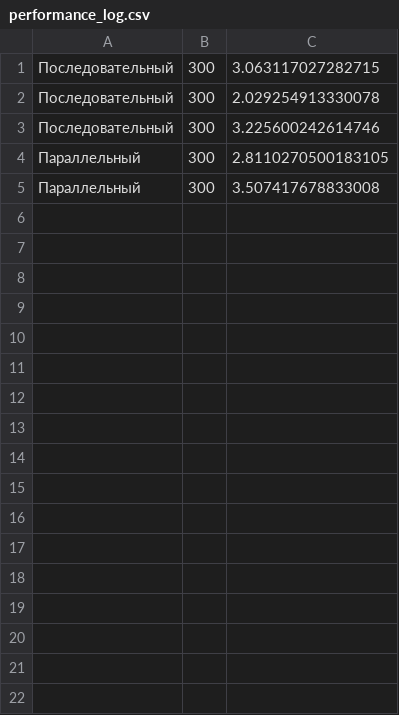
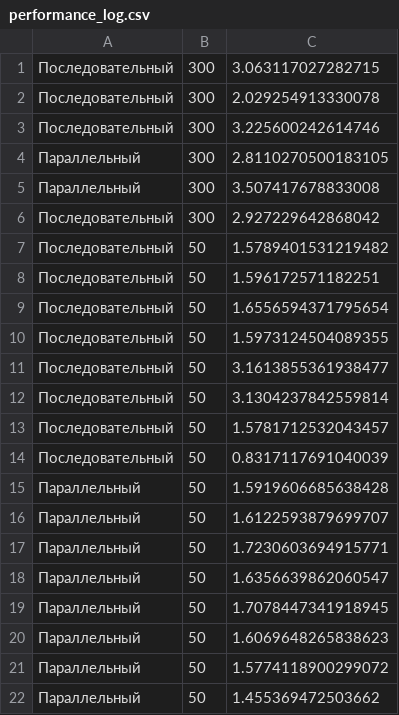
Before and after one commit to Eugene665/uni_parallel_computing, a CSV file: Project_3/performance_log.csv, drawn as a sheet; the diff names each change by its address in the sheet, - before the commit and + after, or states it on an @@ line.

Commit message:
WIP: added Project_4, bug in chat output, draw with one pixel

```diff
--- a/Project_3/performance_log.csv
+++ b/Project_3/performance_log.csv
+row 6: Последовательный | 300 | 2.927229642868042
+row 7: Последовательный | 50 | 1.5789401531219482
+row 8: Последовательный | 50 | 1.596172571182251
+row 9: Последовательный | 50 | 1.6556594371795654
+row 10: Последовательный | 50 | 1.5973124504089355
+row 11: Последовательный | 50 | 3.1613855361938477
+row 12: Последовательный | 50 | 3.1304237842559814
+row 13: Последовательный | 50 | 1.5781712532043457
+row 14: Последовательный | 50 | 0.8317117691040039
+row 15: Параллельный | 50 | 1.5919606685638428
+row 16: Параллельный | 50 | 1.6122593879699707
+row 17: Параллельный | 50 | 1.7230603694915771
+row 18: Параллельный | 50 | 1.6356639862060547
+row 19: Параллельный | 50 | 1.7078447341918945
+row 20: Параллельный | 50 | 1.6069648265838623
+row 21: Параллельный | 50 | 1.5774118900299072
+row 22: Параллельный | 50 | 1.455369472503662
```
Also changed, not shown: 3 other files.
